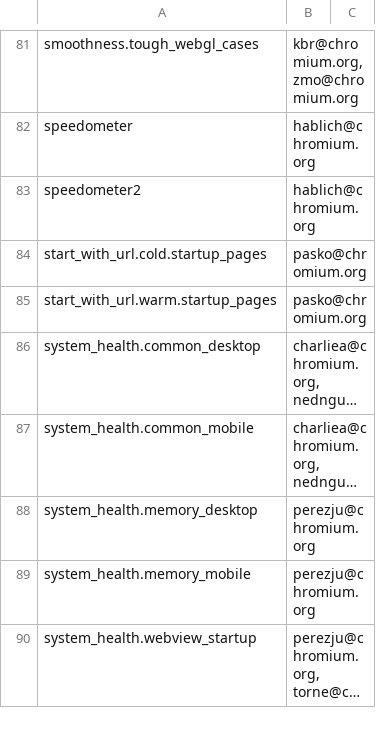
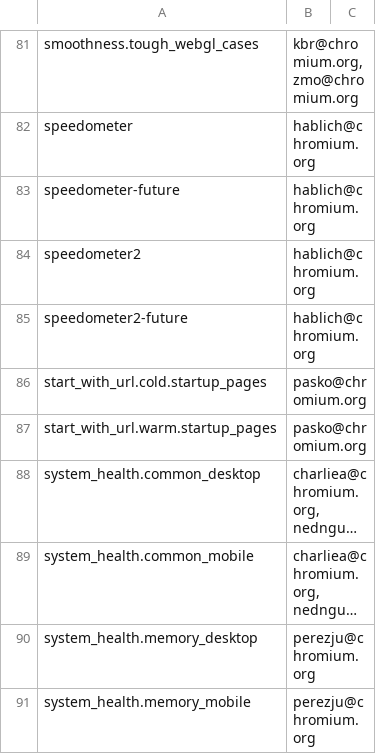
Before and after one commit to webrtc-uwp/chromium-tools, a CSV file: perf/benchmark.csv, drawn as a sheet; only a part is shown, gaps mark what is left out; the shorter side is filled out with more unchanged rows; long unchanged cells end in …; the diff names each change by its address in the sheet, - before the commit and + after, or states it on an @@ line.

Commit message:
Schedule speedometer-future and speedometer2-future benchmarks
This change adds speedometer-future and speedometer2-future benchmarks
to the perf waterfall. These benchmarks enable v8 developers to see the
performance of upcoming VM features that aren't ready to be shipped yet.

BUG=chromium:777818

Change-Id: If77b51046a279706d6f48d6a73733f068a55e91d
Reviewed-on: https://chromium-review.googlesource.com/764403
Commit-Queue: Ashley Enstad <ashleymarie@chromium.org>
Reviewed-by: Ned Nguyen <nednguyen@google.com>
Cr-Original-Commit-Position: refs/heads/master@{#516073}
Cr-Mirrored-From: https://chromium.googlesource.com/chromium/src
Cr-Mirrored-Commit: a5d05be3d7ce4c54f6e63425af010c54d613dbec

```diff
--- a/perf/benchmark.csv
+++ b/perf/benchmark.csv
+row 83: speedometer-future | hablich@chromium.org
+row 85: speedometer2-future | hablich@chromium.org
```
Also changed, not shown: 2 other files.
